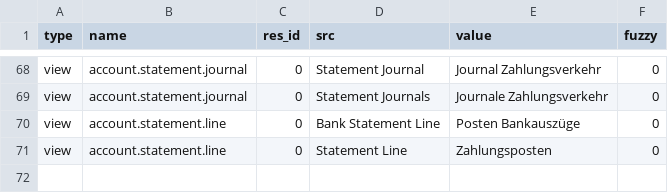
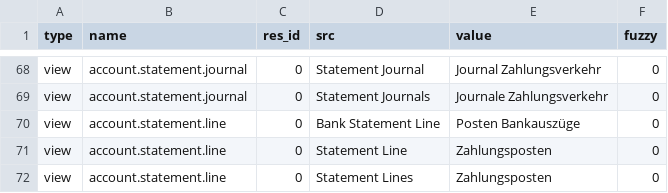
Before and after one commit to coopengo/account_statement, a CSV file: de_DE.csv, drawn as a sheet; only a part is shown, gaps mark what is left out; the diff names each change by its address in the sheet, - before the commit and + after, or states it on an @@ line.

Commit message:
Update translation for de_DE

```diff
--- a/de_DE.csv
+++ b/de_DE.csv
+row 72: view | account.statement.line | 0 | Statement Lines | Zahlungsposten | 0
```
